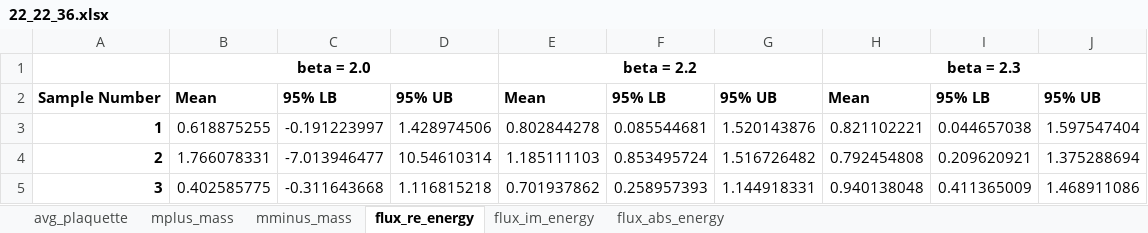
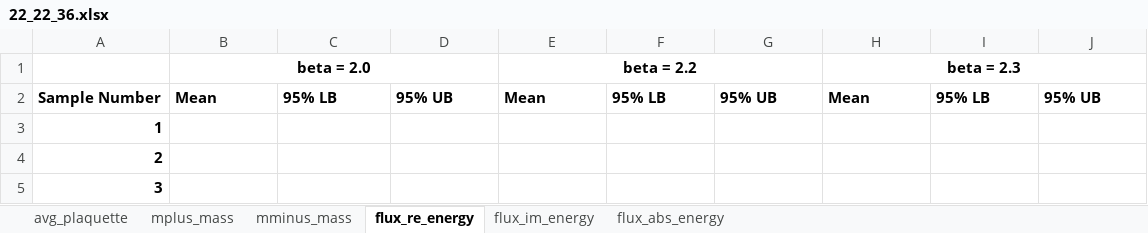
Before and after one commit to jngraham/latticeU1_3, an Excel workbook: data/summary/22_22_36.xlsx, sheet flux_re_energy, drawn as a sheet; only a part is shown; values as stored, in another font and other column widths than the file's, no borders; the diff covers the shown part only; the diff names each change by its address in the sheet, - before the commit and + after, or states it on an @@ line.

```diff
--- a/data/summary/22_22_36.xlsx (sheet flux_re_energy)
+++ b/data/summary/22_22_36.xlsx (sheet flux_re_energy)
-B3 (beta = 2.0): 0.618875255
+B3 (beta = 2.0): (empty)
-C3: -0.191223997
+C3: (empty)
-D3: 1.428974506
+D3: (empty)
-E3 (beta = 2.2): 0.802844278
+E3 (beta = 2.2): (empty)
-F3: 0.085544681
+F3: (empty)
-G3: 1.520143876
+G3: (empty)
-H3 (beta = 2.3): 0.821102221
+H3 (beta = 2.3): (empty)
-I3: 0.044657038
+I3: (empty)
-J3: 1.597547404
+J3: (empty)
-B4 (beta = 2.0): 1.766078331
+B4 (beta = 2.0): (empty)
-C4: -7.013946477
+C4: (empty)
-D4: 10.54610314
+D4: (empty)
-E4 (beta = 2.2): 1.185111103
+E4 (beta = 2.2): (empty)
-F4: 0.853495724
+F4: (empty)
-G4: 1.516726482
+G4: (empty)
-H4 (beta = 2.3): 0.792454808
+H4 (beta = 2.3): (empty)
-I4: 0.209620921
+I4: (empty)
-J4: 1.375288694
+J4: (empty)
-B5 (beta = 2.0): 0.402585775
+B5 (beta = 2.0): (empty)
-C5: -0.311643668
+C5: (empty)
-D5: 1.116815218
+D5: (empty)
-E5 (beta = 2.2): 0.701937862
+E5 (beta = 2.2): (empty)
-F5: 0.258957393
+F5: (empty)
-G5: 1.144918331
+G5: (empty)
-H5 (beta = 2.3): 0.940138048
+H5 (beta = 2.3): (empty)
-I5: 0.411365009
+I5: (empty)
-J5: 1.468911086
+J5: (empty)
```
Also changed, not shown: 207 edited cells and cell formats elsewhere in this sheet, sheet flux_im_energy, sheet flux_abs_energy, sheet mplus_mass, sheet mminus_mass, data/summary/18_18_24.xlsx, 46 other files.
